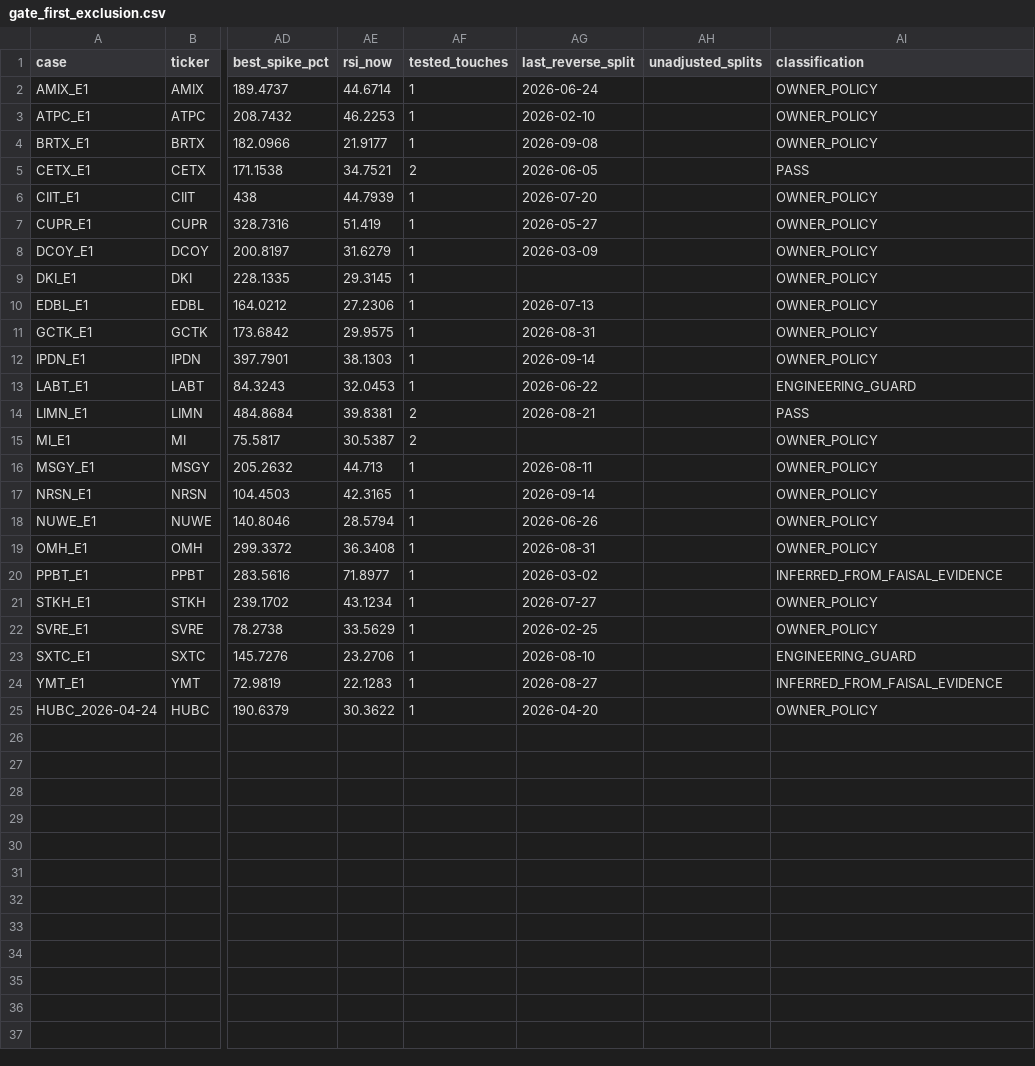
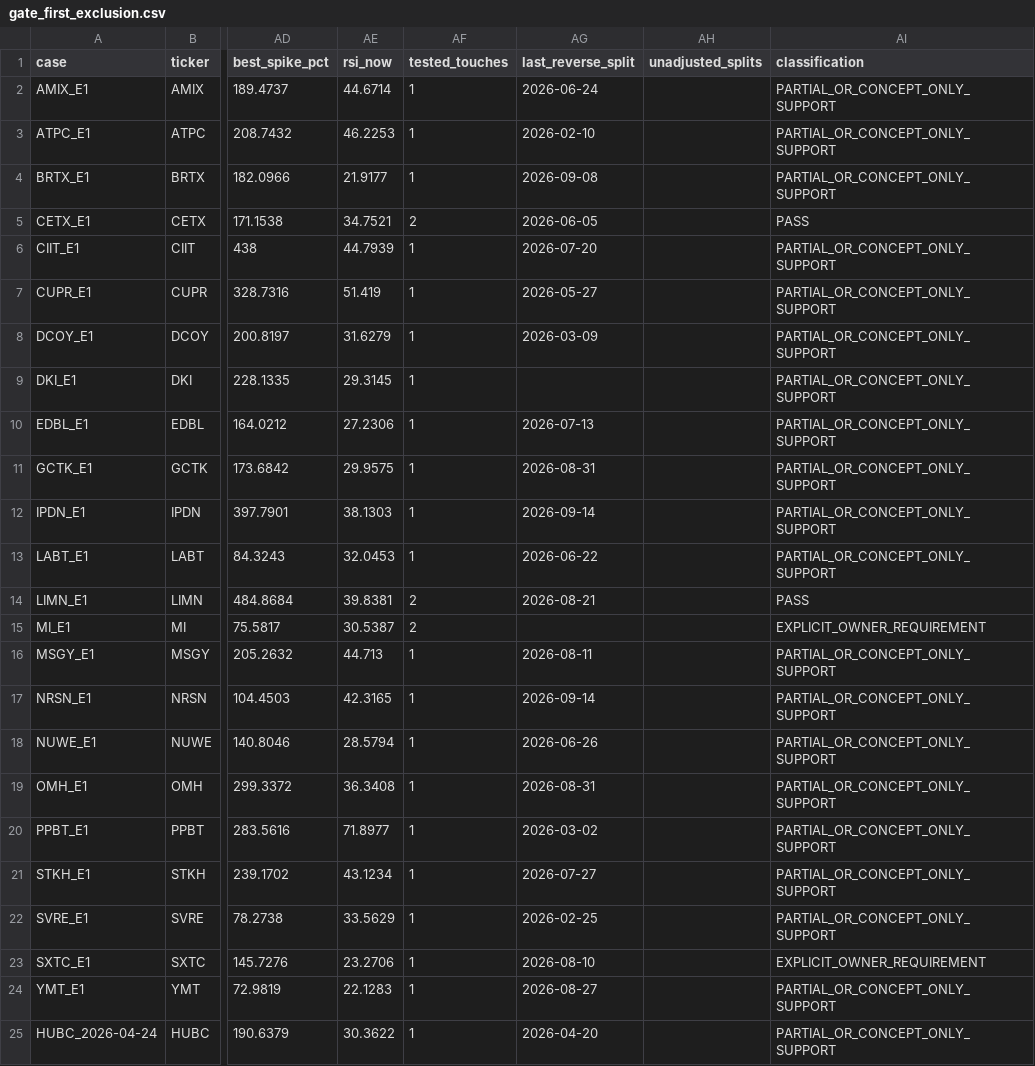
Before and after one commit to sam72x1/Super_Stocks, a CSV file: faisal_engine/out/gate_first_exclusion.csv, drawn as a sheet; only a part is shown, gaps mark what is left out; the diff names each change by its address in the sheet, - before the commit and + after, or states it on an @@ line.

```diff
--- a/faisal_engine/out/gate_first_exclusion.csv
+++ b/faisal_engine/out/gate_first_exclusion.csv
-AI2:AI4 (classification): OWNER_POLICY
+AI2:AI4 (classification): PARTIAL_OR_CONCEPT_ONLY_SUPPORT
-AI6:AI12 (classification): OWNER_POLICY
+AI6:AI12 (classification): PARTIAL_OR_CONCEPT_ONLY_SUPPORT
-AI13 (classification): ENGINEERING_GUARD
+AI13 (classification): PARTIAL_OR_CONCEPT_ONLY_SUPPORT
-AI15 (classification): OWNER_POLICY
+AI15 (classification): EXPLICIT_OWNER_REQUIREMENT
-AI16:AI19 (classification): OWNER_POLICY
+AI16:AI19 (classification): PARTIAL_OR_CONCEPT_ONLY_SUPPORT
-AI20 (classification): INFERRED_FROM_FAISAL_EVIDENCE
+AI20 (classification): PARTIAL_OR_CONCEPT_ONLY_SUPPORT
-AI21:AI22 (classification): OWNER_POLICY
+AI21:AI22 (classification): PARTIAL_OR_CONCEPT_ONLY_SUPPORT
-AI23 (classification): ENGINEERING_GUARD
+AI23 (classification): EXPLICIT_OWNER_REQUIREMENT
-AI24 (classification): INFERRED_FROM_FAISAL_EVIDENCE
+AI24 (classification): PARTIAL_OR_CONCEPT_ONLY_SUPPORT
-AI25 (classification): OWNER_POLICY
+AI25 (classification): PARTIAL_OR_CONCEPT_ONLY_SUPPORT
```
Also changed, not shown: faisal_engine/out/GATE_INVENTORY.csv, 8 other files.
